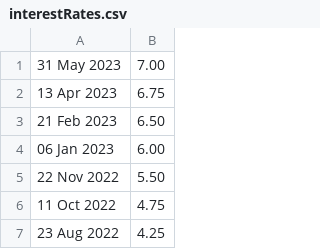
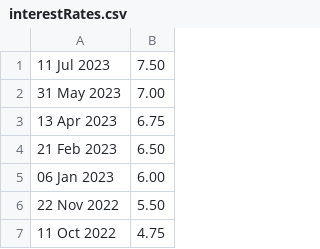
Before and after one commit to hmrc/self-service-time-to-pay-frontend, a CSV file: conf/interestRates.csv, drawn as a sheet; only a part is shown; the shorter side is filled out with more unchanged rows.

Commit message:
[AM][OPS-10670] update interest rate to 7.50 on 11 July 2023

```diff
--- a/conf/interestRates.csv
+++ b/conf/interestRates.csv
@@ -1 +1,2 @@
+11 Jul 2023,7.50
 31 May 2023,7.00
```
